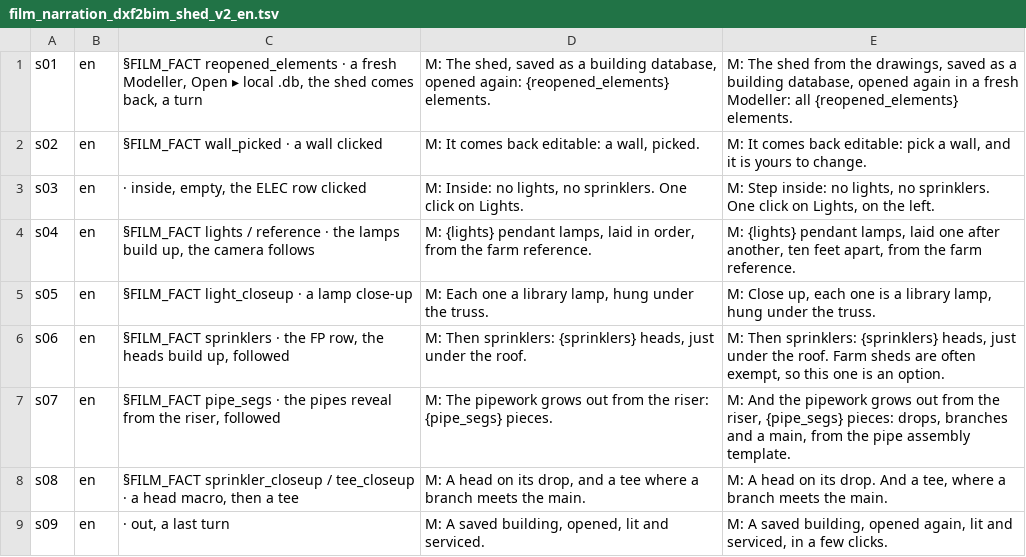
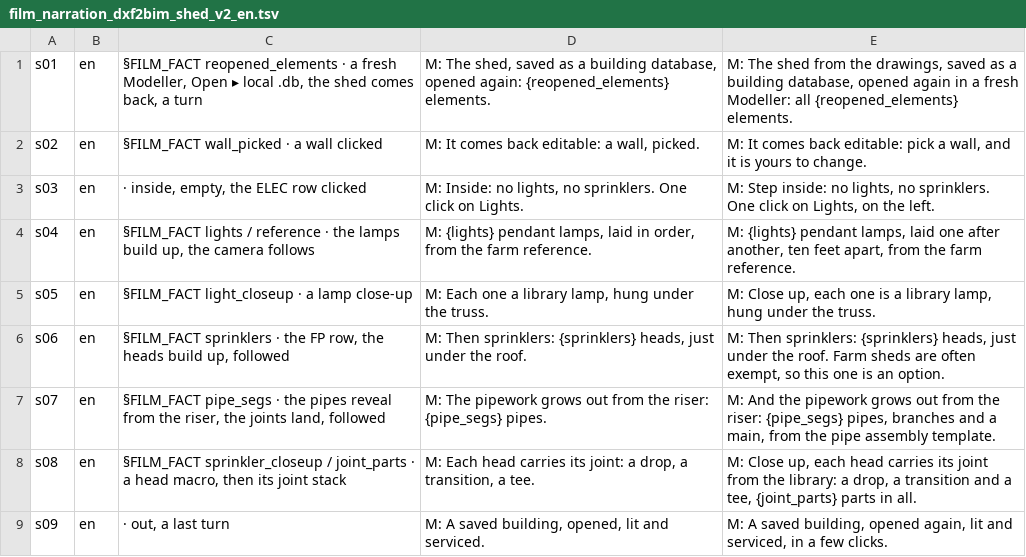
Before and after one commit to red1oon/bim-ootb, a TSV file: prompts/film_narration_dxf2bim_shed_v2_en.tsv, drawn as a sheet.

```diff
--- a/prompts/film_narration_dxf2bim_shed_v2_en.tsv
+++ b/prompts/film_narration_dxf2bim_shed_v2_en.tsv
@@ -6,4 +6,4 @@ s05	en	§FILM_FACT light_closeup · a lamp close-up	M: Each one a library lamp,
 s06	en	§FILM_FACT sprinklers · the FP row, the heads build up, followed	M: Then sprinklers: {sprinklers} heads, just under the roof.	M: Then sprinklers: {sprinklers} heads, just under the roof. Farm sheds are often exempt, so this one is an option.
-s07	en	§FILM_FACT pipe_segs · the pipes reveal from the riser, followed	M: The pipework grows out from the riser: {pipe_segs} pieces.	M: And the pipework grows out from the riser, {pipe_segs} pieces: drops, branches and a main, from the pipe assembly template.
-s08	en	§FILM_FACT sprinkler_closeup / tee_closeup · a head macro, then a tee	M: A head on its drop, and a tee where a branch meets the main.	M: A head on its drop. And a tee, where a branch meets the main.
+s07	en	§FILM_FACT pipe_segs · the pipes reveal from the riser, the joints land, followed	M: The pipework grows out from the riser: {pipe_segs} pipes.	M: And the pipework grows out from the riser: {pipe_segs} pipes, branches and a main, from the pipe assembly template.
+s08	en	§FILM_FACT sprinkler_closeup / joint_parts · a head macro, then its joint stack	M: Each head carries its joint: a drop, a transition, a tee.	M: Close up, each head carries its joint from the library: a drop, a transition and a tee, {joint_parts} parts in all.
 s09	en	· out, a last turn	M: A saved building, opened, lit and serviced.	M: A saved building, opened again, lit and serviced, in a few clicks.
```
Also changed, not shown: 7 other files.
